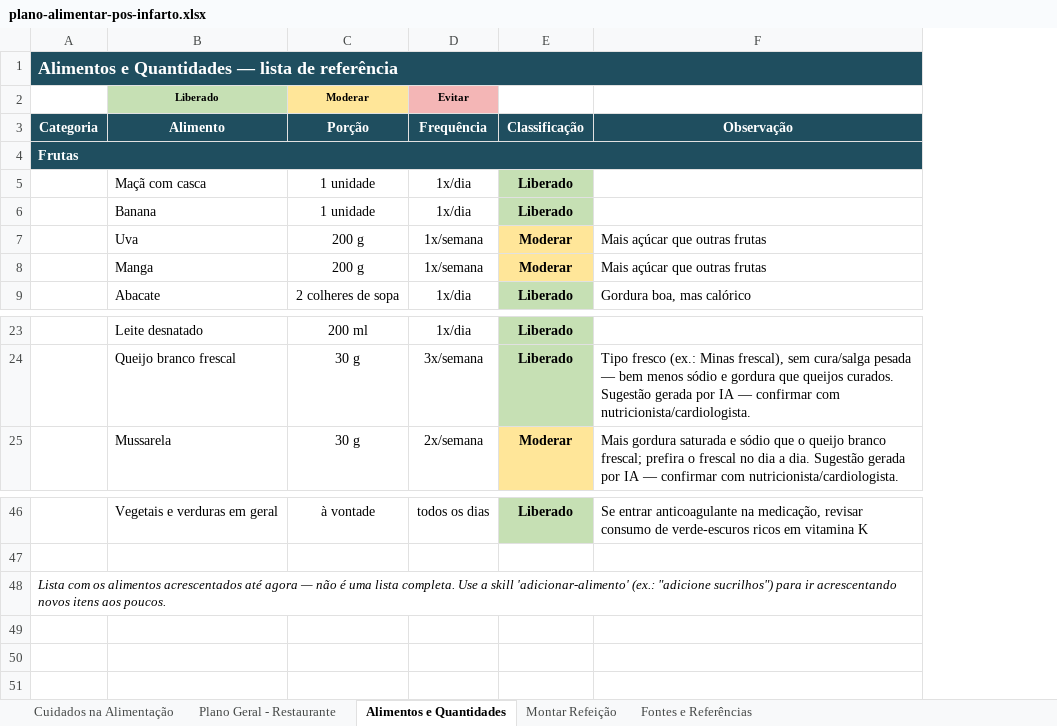
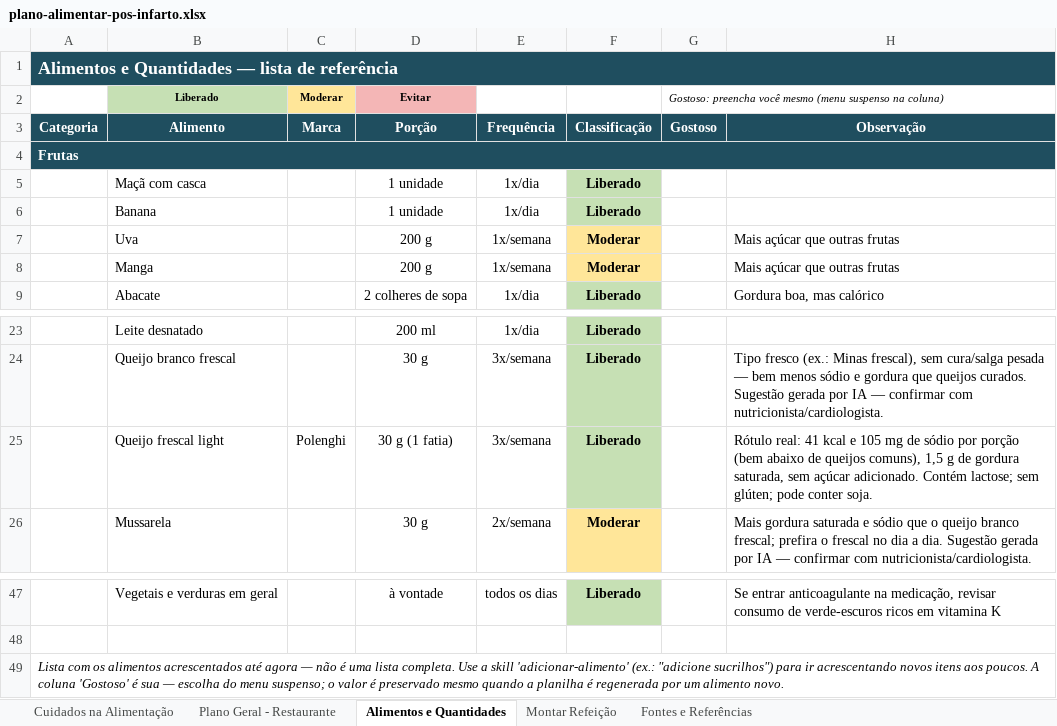
Before and after one commit to ozeki-adnipo/SaudeGustavoAlimentacao, an Excel workbook: planilha/plano-alimentar-pos-infarto.xlsx, sheet Alimentos e Quantidades, drawn as a sheet; only a part is shown, gaps mark what is left out; values as stored, in another font and other column widths than the file's, no borders; addresses are those after the commit; the diff names each change by its address in the sheet, - before the commit and + after, or states it on an @@ line.

```diff
--- a/planilha/plano-alimentar-pos-infarto.xlsx (sheet Alimentos e Quantidades)
+++ b/planilha/plano-alimentar-pos-infarto.xlsx (sheet Alimentos e Quantidades)
+column C (Moderar), row 3: Marca
+column G, rows 2-3: Gostoso: preencha você mesmo (menu suspenso na coluna) | Gostoso
-D2: Moderar
+D2: Evitar
-D2 fill: #FFE699
+D2 fill: #F4B6B6
-E2: Evitar
+E2: (empty)
-E2 fill: #F4B6B6
+E2 fill: none
+row 25:  | Queijo frescal light | Polenghi | 30 g (1 fatia) | 3x/semana | Liberado |  | Rótulo real: 41 kcal e 105 mg de sódio por porção (bem abaixo de queijos comuns), 1,5 g de gordura saturada, sem açúcar adicionado. Contém lactose; sem glúten; pode conter soja.
-A49: …aos poucos.
+A49: …aos poucos. A coluna 'Gostoso' é sua — escolha do menu suspenso; o valor é preservado mesmo quando a planilha é regenerada por um alimento novo.
```
Also changed, not shown: 4 other files.
